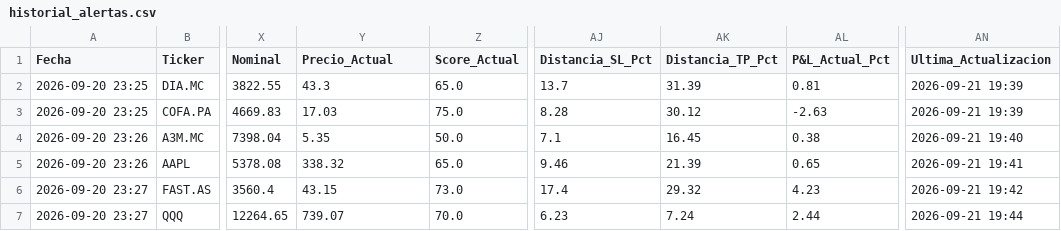
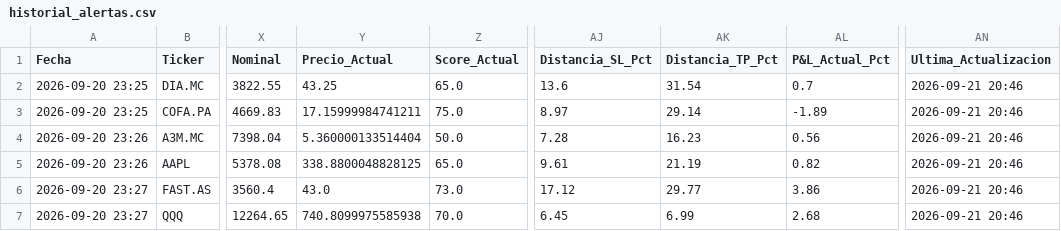
Before and after one commit to fado32/alura-quant, a CSV file: historial_alertas.csv, drawn as a sheet; only a part is shown, gaps mark what is left out; the diff covers the shown part only; the diff names each change by its address in the sheet, - before the commit and + after, or states it on an @@ line.

```diff
--- a/historial_alertas.csv
+++ b/historial_alertas.csv
-Y2 (Precio_Actual): 43.3
+Y2 (Precio_Actual): 43.25
-AJ2 (Distancia_SL_Pct): 13.7
+AJ2 (Distancia_SL_Pct): 13.6
-AK2 (Distancia_TP_Pct): 31.39
+AK2 (Distancia_TP_Pct): 31.54
-AL2 (P&L_Actual_Pct): 0.81
+AL2 (P&L_Actual_Pct): 0.7
-AN2:AN3 (Ultima_Actualizacion): 2026-09-21 19:39
+AN2:AN3 (Ultima_Actualizacion): 2026-09-21 20:46
-Y3 (Precio_Actual): 17.03
+Y3 (Precio_Actual): 17.15999984741211
-AJ3 (Distancia_SL_Pct): 8.28
+AJ3 (Distancia_SL_Pct): 8.97
-AK3 (Distancia_TP_Pct): 30.12
+AK3 (Distancia_TP_Pct): 29.14
-AL3 (P&L_Actual_Pct): -2.63
+AL3 (P&L_Actual_Pct): -1.89
-Y4 (Precio_Actual): 5.35
+Y4 (Precio_Actual): 5.360000133514404
-AJ4 (Distancia_SL_Pct): 7.1
+AJ4 (Distancia_SL_Pct): 7.28
-AK4 (Distancia_TP_Pct): 16.45
+AK4 (Distancia_TP_Pct): 16.23
-AL4 (P&L_Actual_Pct): 0.38
+AL4 (P&L_Actual_Pct): 0.56
-AN4 (Ultima_Actualizacion): 2026-09-21 19:40
+AN4 (Ultima_Actualizacion): 2026-09-21 20:46
-Y5 (Precio_Actual): 338.32
+Y5 (Precio_Actual): 338.8800048828125
-AJ5 (Distancia_SL_Pct): 9.46
+AJ5 (Distancia_SL_Pct): 9.61
-AK5 (Distancia_TP_Pct): 21.39
+AK5 (Distancia_TP_Pct): 21.19
-AL5 (P&L_Actual_Pct): 0.65
+AL5 (P&L_Actual_Pct): 0.82
-AN5 (Ultima_Actualizacion): 2026-09-21 19:41
+AN5 (Ultima_Actualizacion): 2026-09-21 20:46
-Y6 (Precio_Actual): 43.15
+Y6 (Precio_Actual): 43.0
-AJ6 (Distancia_SL_Pct): 17.4
+AJ6 (Distancia_SL_Pct): 17.12
-AK6 (Distancia_TP_Pct): 29.32
+AK6 (Distancia_TP_Pct): 29.77
-AL6 (P&L_Actual_Pct): 4.23
+AL6 (P&L_Actual_Pct): 3.86
-AN6 (Ultima_Actualizacion): 2026-09-21 19:42
+AN6 (Ultima_Actualizacion): 2026-09-21 20:46
-Y7 (Precio_Actual): 739.07
+Y7 (Precio_Actual): 740.8099975585938
-AJ7 (Distancia_SL_Pct): 6.23
+AJ7 (Distancia_SL_Pct): 6.45
-AK7 (Distancia_TP_Pct): 7.24
+AK7 (Distancia_TP_Pct): 6.99
-AL7 (P&L_Actual_Pct): 2.44
+AL7 (P&L_Actual_Pct): 2.68
-AN7 (Ultima_Actualizacion): 2026-09-21 19:44
+AN7 (Ultima_Actualizacion): 2026-09-21 20:46
```
Also changed, not shown: 55 edited cells elsewhere in this file.
